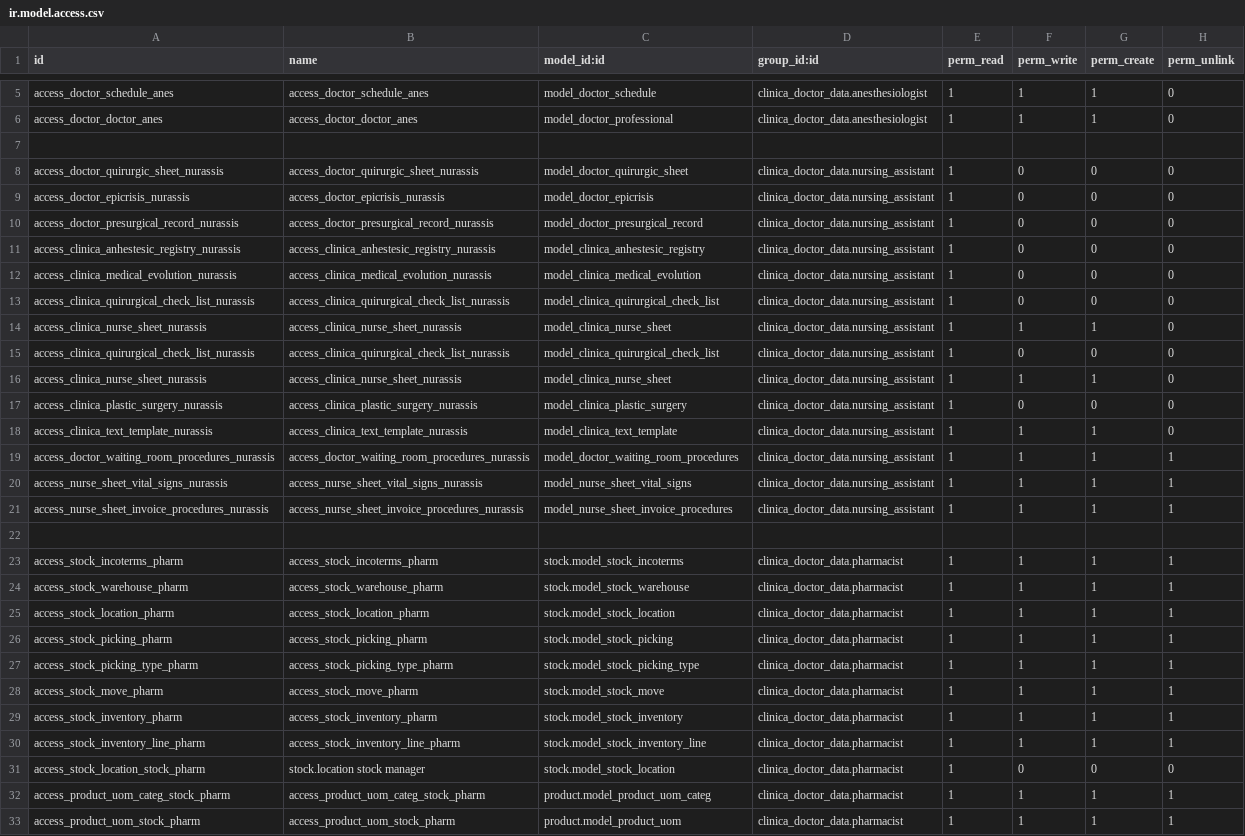
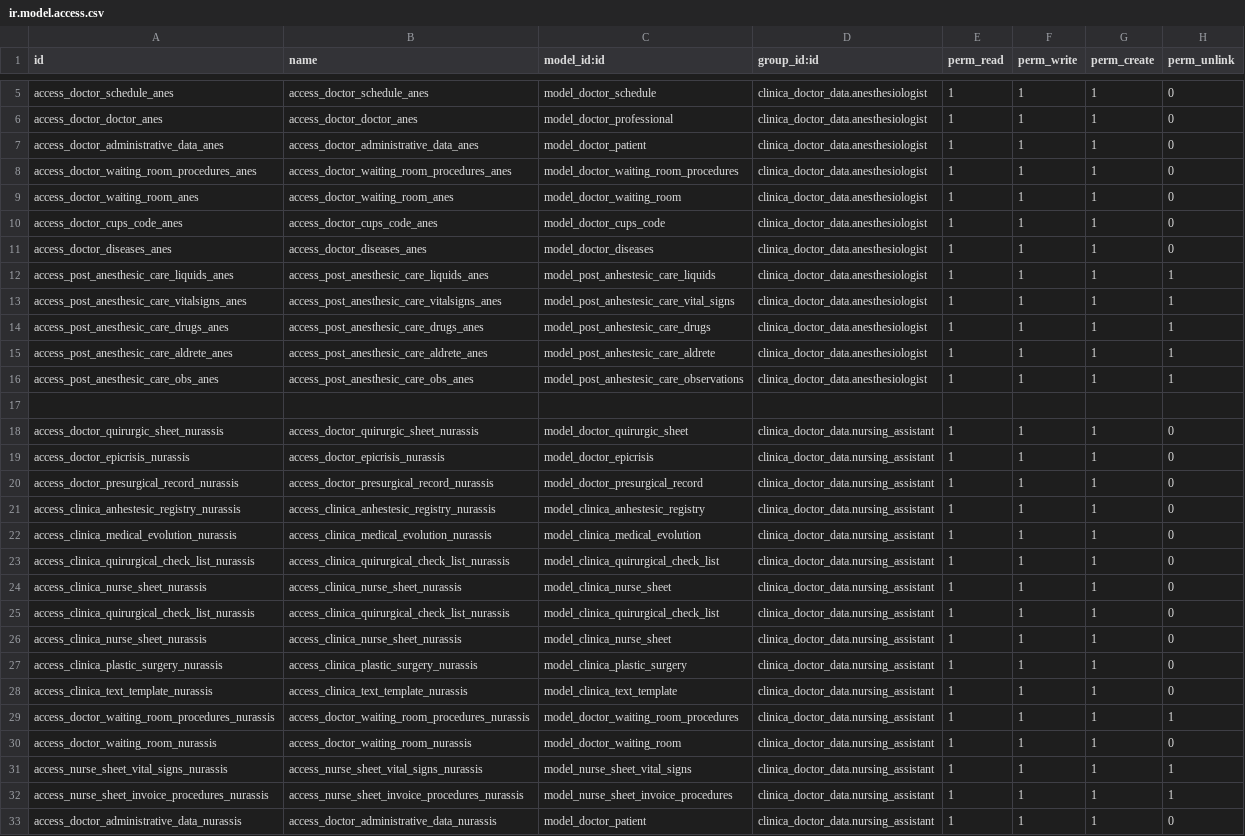
Before and after one commit to proyecto-evoluzion/Evolution, a CSV file: security/ir.model.access.csv, drawn as a sheet; only a part is shown, gaps mark what is left out; the shorter side is filled out with more unchanged rows; the diff covers the shown part only.

```diff
--- a/security/ir.model.access.csv
+++ b/security/ir.model.access.csv
@@ -6,16 +6,28 @@ access_doctor_schedule_anes,access_doctor_schedule_anes,model_doctor_schedule,cl
 access_doctor_doctor_anes,access_doctor_doctor_anes,model_doctor_professional,clinica_doctor_data.anesthesiologist,1,1,1,0
+access_doctor_administrative_data_anes,access_doctor_administrative_data_anes,model_doctor_patient,clinica_doctor_data.anesthesiologist,1,1,1,0
+access_doctor_waiting_room_procedures_anes,access_doctor_waiting_room_procedures_anes,model_doctor_waiting_room_procedures,clinica_doctor_data.anesthesiologist,1,1,1,0
+access_doctor_waiting_room_anes,access_doctor_waiting_room_anes,model_doctor_waiting_room,clinica_doctor_data.anesthesiologist,1,1,1,0
+access_doctor_cups_code_anes,access_doctor_cups_code_anes,model_doctor_cups_code,clinica_doctor_data.anesthesiologist,1,1,1,0
+access_doctor_diseases_anes,access_doctor_diseases_anes,model_doctor_diseases,clinica_doctor_data.anesthesiologist,1,1,1,0
+access_post_anesthesic_care_liquids_anes,access_post_anesthesic_care_liquids_anes,model_post_anhestesic_care_liquids,clinica_doctor_data.anesthesiologist,1,1,1,1
+access_post_anesthesic_care_vitalsigns_anes,access_post_anesthesic_care_vitalsigns_anes,model_post_anhestesic_care_vital_signs,clinica_doctor_data.anesthesiologist,1,1,1,1
+access_post_anesthesic_care_drugs_anes,access_post_anesthesic_care_drugs_anes,model_post_anhestesic_care_drugs,clinica_doctor_data.anesthesiologist,1,1,1,1
+access_post_anesthesic_care_aldrete_anes,access_post_anesthesic_care_aldrete_anes,model_post_anhestesic_care_aldrete,clinica_doctor_data.anesthesiologist,1,1,1,1
+access_post_anesthesic_care_obs_anes,access_post_anesthesic_care_obs_anes,model_post_anhestesic_care_observations,clinica_doctor_data.anesthesiologist,1,1,1,1
 
-access_doctor_quirurgic_sheet_nurassis,access_doctor_quirurgic_sheet_nurassis,model_doctor_quirurgic_sheet,clinica_doctor_data.nursing_assistant,1,0,0,0
-access_doctor_epicrisis_nurassis,access_doctor_epicrisis_nurassis,model_doctor_epicrisis,clinica_doctor_data.nursing_assistant,1,0,0,0
-access_doctor_presurgical_record_nurassis,access_doctor_presurgical_record_nurassis,model_doctor_presurgical_record,clinica_doctor_data.nursing_assistant,1,0,0,0
-access_clinica_anhestesic_registry_nurassis,access_clinica_anhestesic_registry_nurassis,model_clinica_anhestesic_registry,clinica_doctor_data.nursing_assistant,1,0,0,0
-access_clinica_medical_evolution_nurassis,access_clinica_medical_evolution_nurassis,model_clinica_medical_evolution,clinica_doctor_data.nursing_assistant,1,0,0,0
-access_clinica_quirurgical_check_list_nurassis,access_clinica_quirurgical_check_list_nurassis,model_clinica_quirurgical_check_list,clinica_doctor_data.nursing_assistant,1,0,0,0
+access_doctor_quirurgic_sheet_nurassis,access_doctor_quirurgic_sheet_nurassis,model_doctor_quirurgic_sheet,clinica_doctor_data.nursing_assistant,1,1,1,0
+access_doctor_epicrisis_nurassis,access_doctor_epicrisis_nurassis,model_doctor_epicrisis,clinica_doctor_data.nursing_assistant,1,1,1,0
+access_doctor_presurgical_record_nurassis,access_doctor_presurgical_record_nurassis,model_doctor_presurgical_record,clinica_doctor_data.nursing_assistant,1,1,1,0
+access_clinica_anhestesic_registry_nurassis,access_clinica_anhestesic_registry_nurassis,model_clinica_anhestesic_registry,clinica_doctor_data.nursing_assistant,1,1,1,0
+access_clinica_medical_evolution_nurassis,access_clinica_medical_evolution_nurassis,model_clinica_medical_evolution,clinica_doctor_data.nursing_assistant,1,1,1,0
+access_clinica_quirurgical_check_list_nurassis,access_clinica_quirurgical_check_list_nurassis,model_clinica_quirurgical_check_list,clinica_doctor_data.nursing_assistant,1,1,1,0
 access_clinica_nurse_sheet_nurassis,access_clinica_nurse_sheet_nurassis,model_clinica_nurse_sheet,clinica_doctor_data.nursing_assistant,1,1,1,0
-access_clinica_quirurgical_check_list_nurassis,access_clinica_quirurgical_check_list_nurassis,model_clinica_quirurgical_check_list,clinica_doctor_data.nursing_assistant,1,0,0,0
+access_clinica_quirurgical_check_list_nurassis,access_clinica_quirurgical_check_list_nurassis,model_clinica_quirurgical_check_list,clinica_doctor_data.nursing_assistant,1,1,1,0
 access_clinica_nurse_sheet_nurassis,access_clinica_nurse_sheet_nurassis,model_clinica_nurse_sheet,clinica_doctor_data.nursing_assistant,1,1,1,0
-access_clinica_plastic_surgery_nurassis,access_clinica_plastic_surgery_nurassis,model_clinica_plastic_surgery,clinica_doctor_data.nursing_assistant,1,0,0,0
+access_clinica_plastic_surgery_nurassis,access_clinica_plastic_surgery_nurassis,model_clinica_plastic_surgery,clinica_doctor_data.nursing_assistant,1,1,1,0
 access_clinica_text_template_nurassis,access_clinica_text_template_nurassis,model_clinica_text_template,clinica_doctor_data.nursing_assistant,1,1,1,0
 access_doctor_waiting_room_procedures_nurassis,access_doctor_waiting_room_procedures_nurassis,model_doctor_waiting_room_procedures,clinica_doctor_data.nursing_assistant,1,1,1,1
+access_doctor_waiting_room_nurassis,access_doctor_waiting_room_nurassis,model_doctor_waiting_room,clinica_doctor_data.nursing_assistant,1,1,1,0
 access_nurse_sheet_vital_signs_nurassis,access_nurse_sheet_vital_signs_nurassis,model_nurse_sheet_vital_signs,clinica_doctor_data.nursing_assistant,1,1,1,1
 access_nurse_sheet_invoice_procedures_nurassis,access_nurse_sheet_invoice_procedures_nurassis,model_nurse_sheet_invoice_procedures,clinica_doctor_data.nursing_assistant,1,1,1,1
+access_doctor_administrative_data_nurassis,access_doctor_administrative_data_nurassis,model_doctor_patient,clinica_doctor_data.nursing_assistant,1,1,1,0
```
Also changed, not shown: 12 added rows elsewhere in this file, 3 other files.
